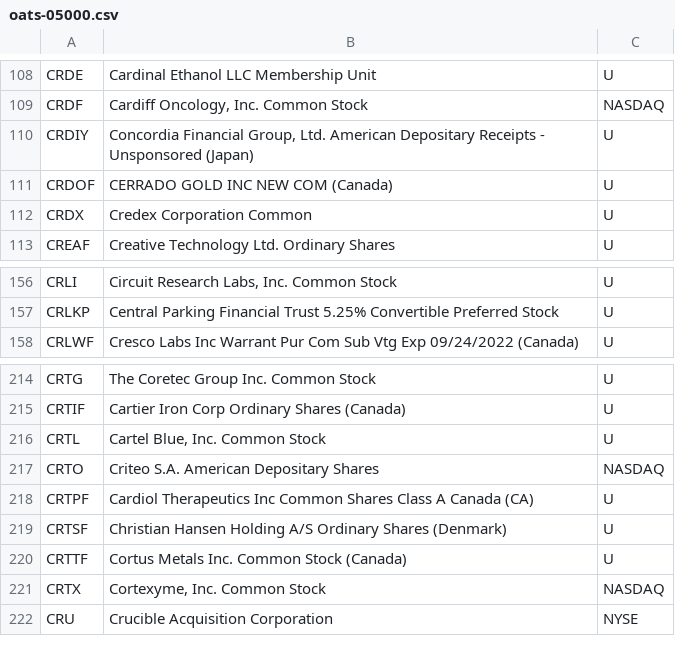
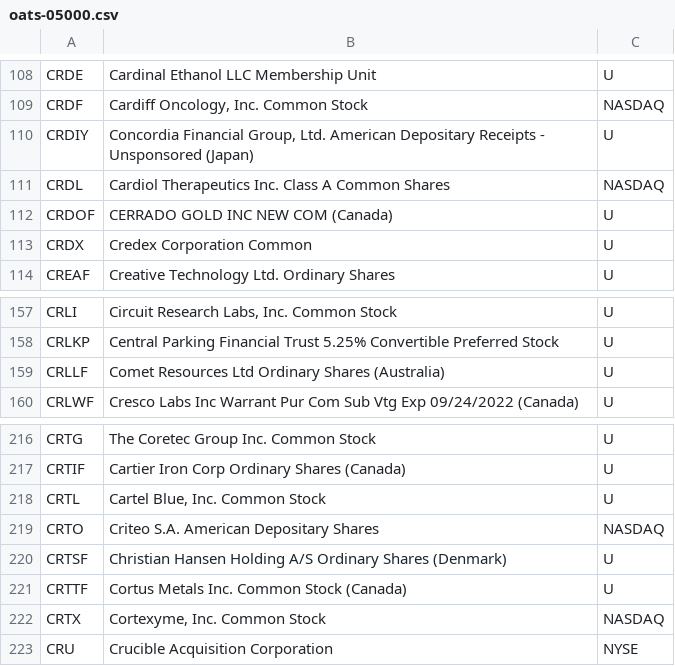
Before and after one commit to haoenhui/oats-reportable, a CSV file: oats-05000.csv, drawn as a sheet; only a part is shown, gaps mark what is left out; removed rows and columns are numbered as before the commit, all else as after; the diff names each change by its address in the sheet, - before the commit and + after, or states it on an @@ line.

```diff
--- a/oats-05000.csv
+++ b/oats-05000.csv
+row 111: CRDL | Cardiol Therapeutics Inc. Class A Common Shares | NASDAQ
+row 159: CRLLF | Comet Resources Ltd Ordinary Shares (Australia) | U
-row 218: CRTPF | Cardiol Therapeutics Inc Common Shares Class A Canada (CA) | U
```
Also changed, not shown: oats-00000.csv, oats-10000.csv, 2 other files.
